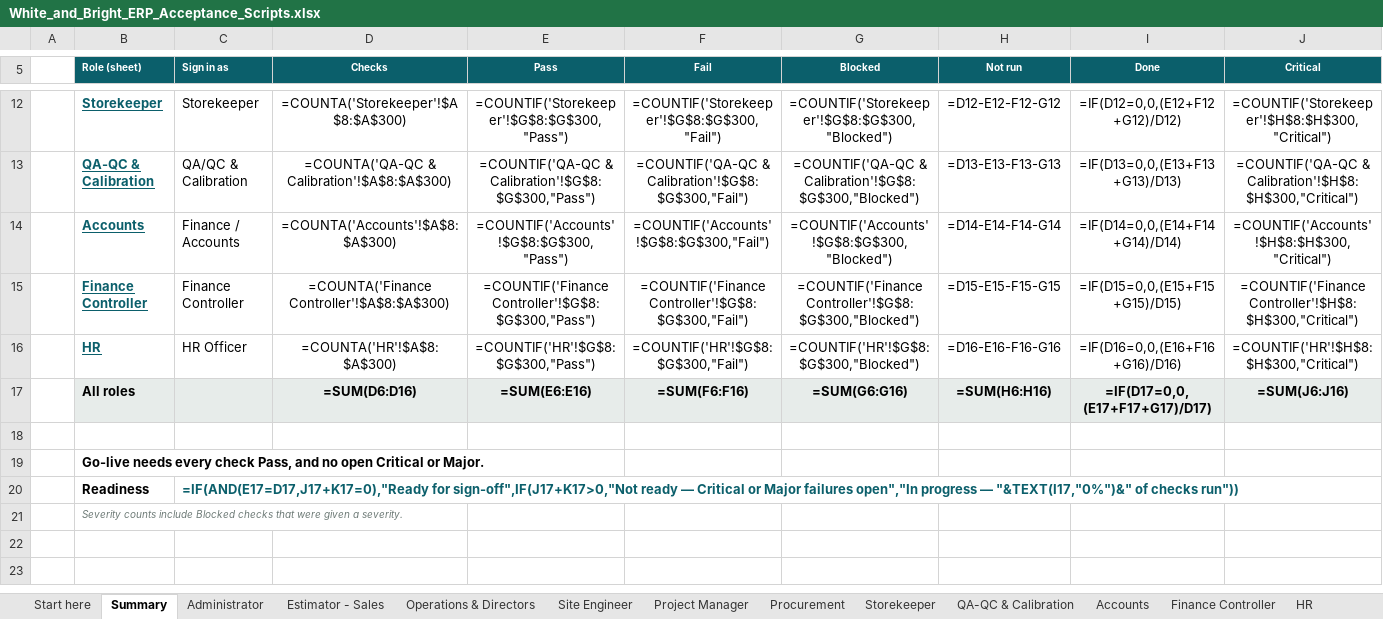
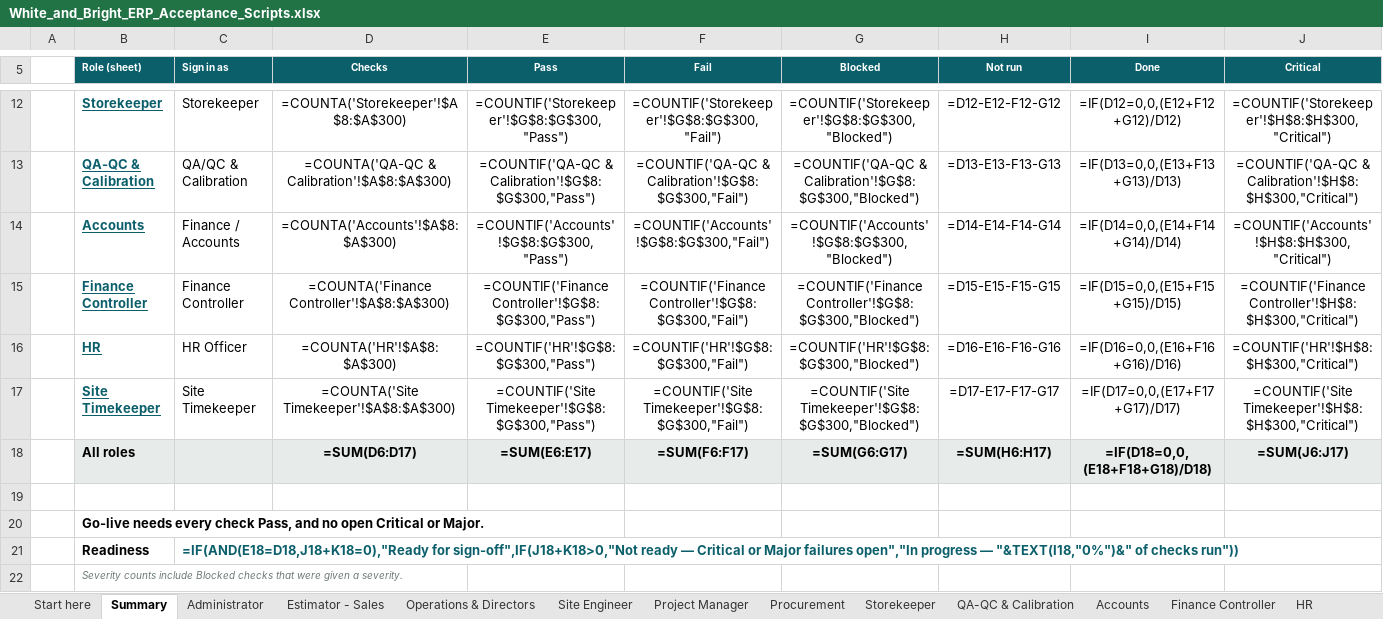
Before and after one commit to bibin9/WB_ERP, an Excel workbook: docs/White_and_Bright_ERP_Acceptance_Scripts.xlsx, sheet Summary, drawn as a sheet; only a part is shown, gaps mark what is left out; values as stored, in another font and other column widths than the file's, no borders; formulas without a stored value are shown as written; conditional formats not drawn; addresses are those after the commit; rows hold the shown columns only; the diff covers the shown part only; the diff names each change by its address in the sheet, - before the commit and + after, or states it on an @@ line.

```diff
--- a/docs/White_and_Bright_ERP_Acceptance_Scripts.xlsx (sheet Summary)
+++ b/docs/White_and_Bright_ERP_Acceptance_Scripts.xlsx (sheet Summary)
+row 17:  | Site Timekeeper | Site Timekeeper | =COUNTA('Site Timekeeper'!$A$8:$A$300) | =COUNTIF('Site Timekeeper'!$G$8:$G$300,"Pass") | =COUNTIF('Site Timekeeper'!$G$8:$G$300,"Fail") | =COUNTIF('Site Timekeeper'!$G$8:$G$300,"Blocked") | =D17-E17-F17-G17 | =IF(D17=0,0,(E17+F17+G17)/D17) | =COUNTIF('Site Timekeeper'!$H$8:$H$300,"Critical")
-D18 (Checks): =SUM(D6:D16)
+D18 (Checks): =SUM(D6:D17)
-E18 (Pass): =SUM(E6:E16)
+E18 (Pass): =SUM(E6:E17)
-F18 (Fail): =SUM(F6:F16)
+F18 (Fail): =SUM(F6:F17)
-G18 (Blocked): =SUM(G6:G16)
+G18 (Blocked): =SUM(G6:G17)
-H18 (Not run): =SUM(H6:H16)
+H18 (Not run): =SUM(H6:H17)
-I18 (Done): =IF(D17=0,0,(E17+F17+G17)/D17)
+I18 (Done): =IF(D18=0,0,(E18+F18+G18)/D18)
-J18 (Critical): =SUM(J6:J16)
+J18 (Critical): =SUM(J6:J17)
-C21 (Sign in as): =IF(AND(E17=D17,J17+K17=0),"Ready for sign-off",IF(J17+K17>0,"Not ready — Critical or Major failures open","In progress — "&TEXT(I17,"0%")&" of checks…
+C21 (Sign in as): =IF(AND(E18=D18,J18+K18=0),"Ready for sign-off",IF(J18+K18>0,"Not ready — Critical or Major failures open","In progress — "&TEXT(I18,"0%")&" of checks…
```
Also changed, not shown: 3 edited cells elsewhere in this sheet, sheet Finance Controller, sheet HR, sheet Start here, other sheet tabs, 19 other files.
